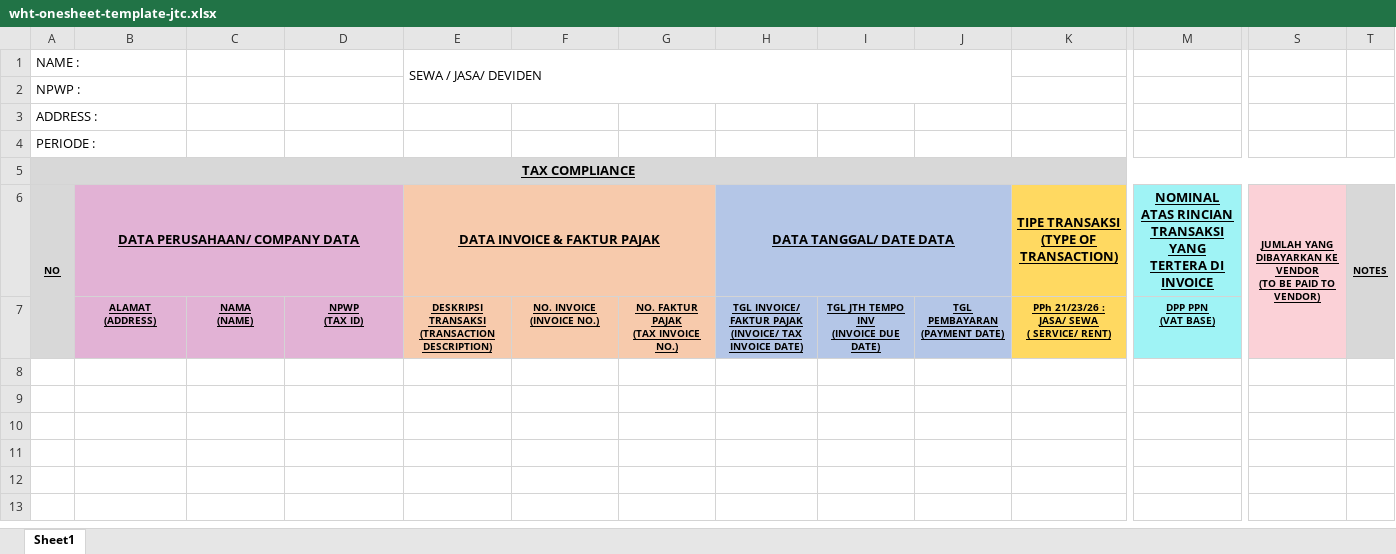
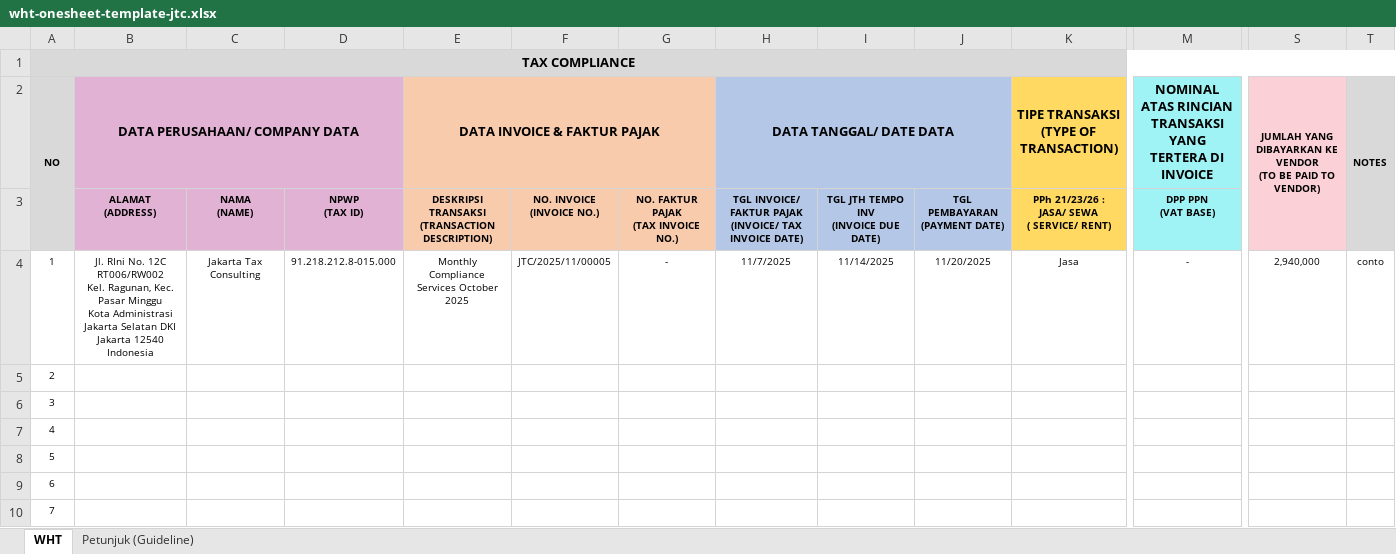
Before and after one commit to changryeul/ai-pajak, an Excel workbook: public/templates/wht-onesheet-template-jtc.xlsx, sheet WHT, drawn as a sheet; only a part is shown, gaps mark what is left out; values as stored, in another font and other column widths than the file's, no borders; removed rows and columns are numbered as before the commit, all else as after; rows hold the shown columns only; ↵ is a line break in a cell; the diff covers the shown part only; the diff names each change by its address in the sheet, - before the commit and + after, or states it on an @@ line.

```diff
--- a/public/templates/wht-onesheet-template-jtc.xlsx (sheet WHT)
+++ b/public/templates/wht-onesheet-template-jtc.xlsx (sheet WHT)
-sheet tab: Sheet1
+sheet tab: WHT
+sheet tab: Petunjuk (Guideline)
-row 1: NAME : |  |  |  | SEWA / JASA/ DEVIDEN
-row 2: NPWP :
-row 3: ADDRESS :
-row 4: PERIODE :
-A1 underline: on
+A1 underline: off
-A2:B2 underline: on
+A2:B2 underline: off
-E2 underline: on
+E2 underline: off
-H2 underline: on
+H2 underline: off
-K2 underline: on
+K2 underline: off
-M2 underline: on
+M2 underline: off
-S2:T2 underline: on
+S2:T2 underline: off
-B3:M3 underline: on
+B3:M3 underline: off
+row 4: 1 | Jl. RIni No. 12C RT006/RW002 ↵ Kel. Ragunan, Kec. Pasar Minggu ↵ Kota Administrasi Jakarta Selatan DKI Jakarta 12540 ↵ Indonesia | Jakarta Tax Consulting | 91.218.212.8-015.000 | Monthly Compliance Services October 2025 | JTC/2025/11/00005 | - | 11/7/2025 | 11/14/2025 | 11/20/2025 | Jasa | - | 2,940,000 | conto
@@ column A (NO) renumbered between rows 5 and 53 @@
```
Also changed, not shown: 28 removed rows and cell formats elsewhere in this sheet, public/templates/ppn-jtc-template.xlsx, 2 other files.
